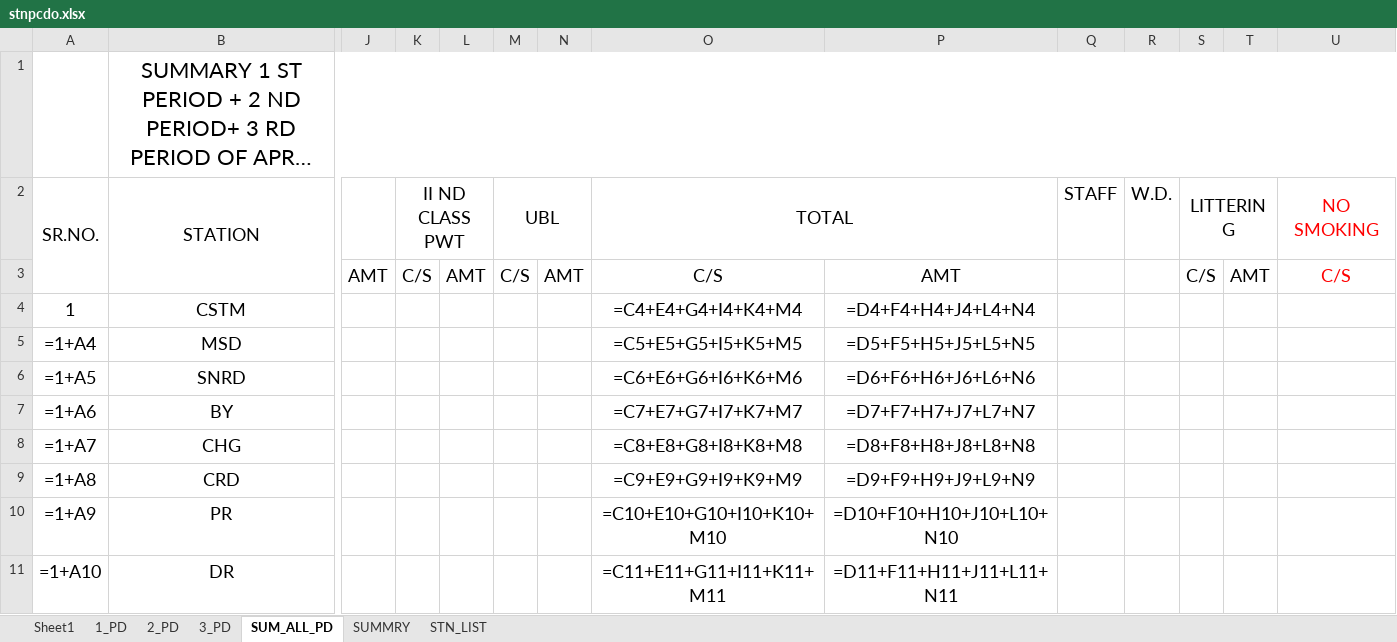
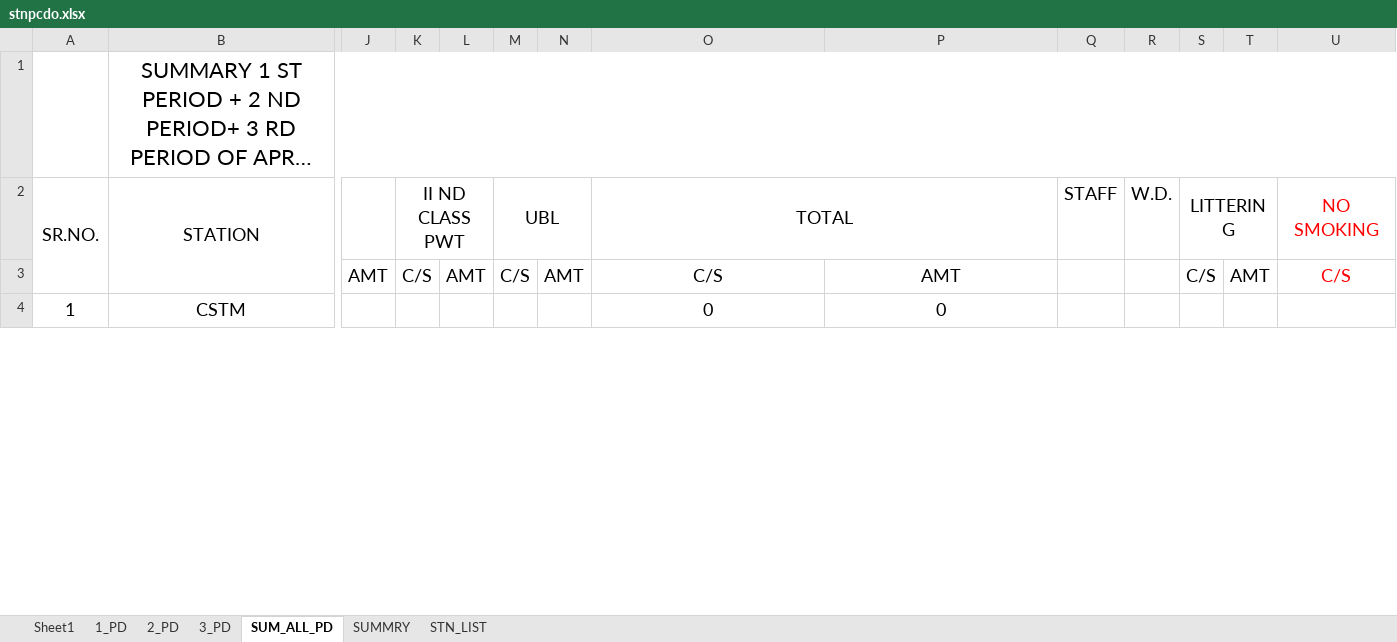
Before and after one commit to Amarbahadurkurmi/Git_Tutorial, an Excel workbook: stnpcdo.xlsx, sheet SUM_ALL_PD, drawn as a sheet; only a part is shown, gaps mark what is left out; long unchanged cells end in …; values as stored, in another font and other column widths than the file's, no borders; formulas without a stored value are shown as written; removed rows and columns are numbered as before the commit, all else as after; rows hold the shown columns only; the diff covers the shown part only; the diff names each change by its address in the sheet, - before the commit and + after, or states it on an @@ line.

```diff
--- a/stnpcdo.xlsx (sheet SUM_ALL_PD)
+++ b/stnpcdo.xlsx (sheet SUM_ALL_PD)
-O4: =C4+E4+G4+I4+K4+M4
+O4: 0
-P4: =D4+F4+H4+J4+L4+N4
+P4: 0
-row 5: =1+A4 | MSD |  |  |  |  |  | =C5+E5+G5+I5+K5+M5 | =D5+F5+H5+J5+L5+N5
-row 6: =1+A5 | SNRD |  |  |  |  |  | =C6+E6+G6+I6+K6+M6 | =D6+F6+H6+J6+L6+N6
-row 7: =1+A6 | BY |  |  |  |  |  | =C7+E7+G7+I7+K7+M7 | =D7+F7+H7+J7+L7+N7
-row 8: =1+A7 | CHG |  |  |  |  |  | =C8+E8+G8+I8+K8+M8 | =D8+F8+H8+J8+L8+N8
-row 9: =1+A8 | CRD |  |  |  |  |  | =C9+E9+G9+I9+K9+M9 | =D9+F9+H9+J9+L9+N9
-row 10: =1+A9 | PR |  |  |  |  |  | =C10+E10+G10+I10+K10+M10 | =D10+F10+H10+J10+L10+N10
-row 11: =1+A10 | DR |  |  |  |  |  | =C11+E11+G11+I11+K11+M11 | =D11+F11+H11+J11+L11+N11
```
Also changed, not shown: 74 added rows, 67 removed rows and 43 edited cells elsewhere in this sheet, sheet SUMMRY, sheet Sheet1, sheet 1_PD, sheet 2_PD, sheet 3_PD, 1 other file.
